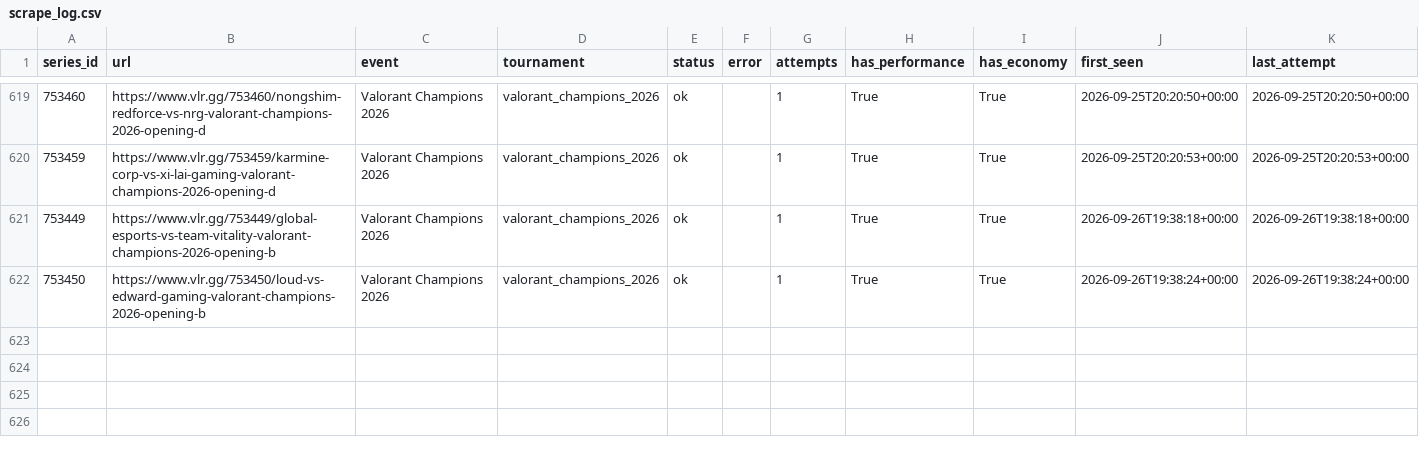
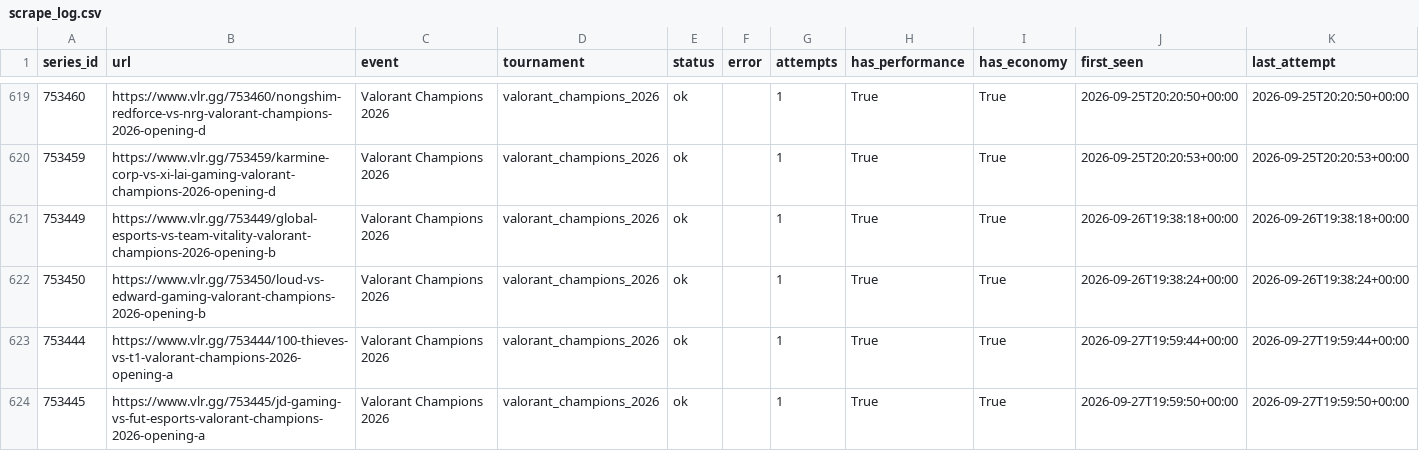
Before and after one commit to RkTcaster/vlr-scraper, a CSV file: csv/scrape_log.csv, drawn as a sheet; only a part is shown, gaps mark what is left out.

```diff
--- a/csv/scrape_log.csv
+++ b/csv/scrape_log.csv
@@ -622 +622,3 @@ series_id,url,event,tournament,status,error,attempts,has_performance,has_economy
 753450,https://www.vlr.gg/753450/loud-vs-edward-gaming-valorant-champions-2026-opening-b,Valorant Champions 2026,valorant_champions_2026,ok,,1,True,True,2026-09-26T19:38:24+00:00,2026-09-26T19:38:24+00:00
+753444,https://www.vlr.gg/753444/100-thieves-vs-t1-valorant-champions-2026-opening-a,Valorant Champions 2026,valorant_champions_2026,ok,,1,True,True,2026-09-27T19:59:44+00:00,2026-09-27T19:59:44+00:00
+753445,https://www.vlr.gg/753445/jd-gaming-vs-fut-esports-valorant-champions-2026-opening-a,Valorant Champions 2026,valorant_champions_2026,ok,,1,True,True,2026-09-27T19:59:50+00:00,2026-09-27T19:59:50+00:00
```
Also changed, not shown: csv/upload_log.csv, csv/valorant_champions_2026/draft_valorant_champions_2026.csv, 4 other files.
